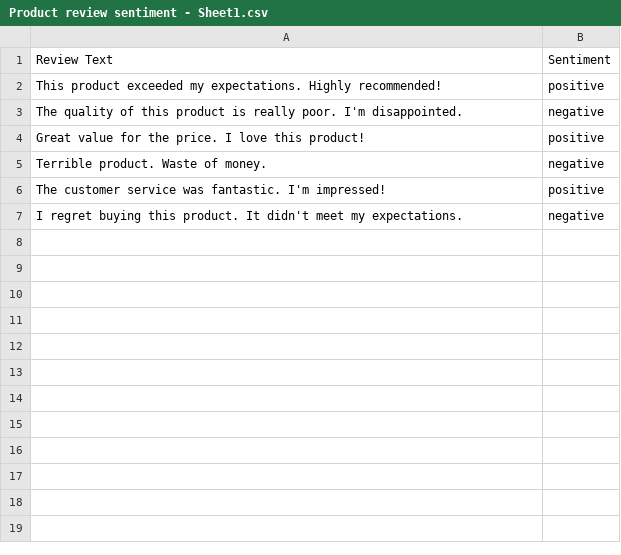
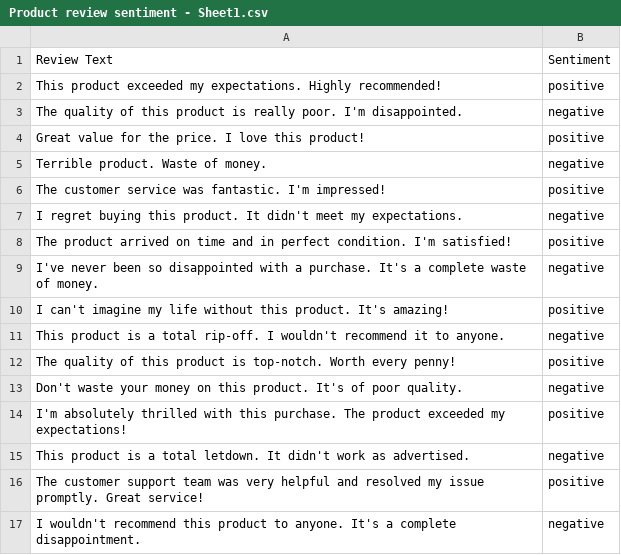
Before and after one commit to amaanras/senti-sys-practice, a CSV file: Product review sentiment - Sheet1.csv, drawn as a sheet.

```diff
--- a/Product review sentiment - Sheet1.csv
+++ b/Product review sentiment - Sheet1.csv
@@ -7 +7,11 @@ The customer service was fantastic. I'm impressed!,positive
 I regret buying this product. It didn't meet my expectations.,negative
+The product arrived on time and in perfect condition. I'm satisfied!,positive
+I've never been so disappointed with a purchase. It's a complete waste of money.,negative
+I can't imagine my life without this product. It's amazing!,positive
+This product is a total rip-off. I wouldn't recommend it to anyone.,negative
+The quality of this product is top-notch. Worth every penny!,positive
+Don't waste your money on this product. It's of poor quality.,negative
+I'm absolutely thrilled with this purchase. The product exceeded my expectations!,positive
+This product is a total letdown. It didn't work as advertised.,negative
+The customer support team was very helpful and resolved my issue promptly. Great service!,positive
+I wouldn't recommend this product to anyone. It's a complete disappointment.,negative
```
Also changed, not shown: preprocessed_data.csv, 2 other files.
